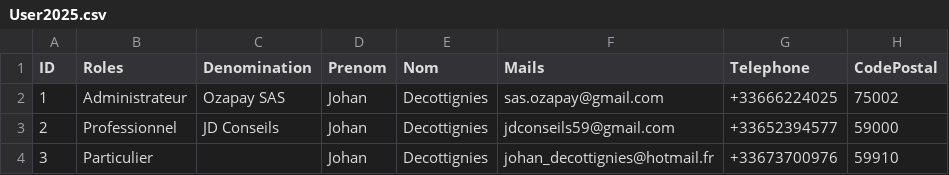
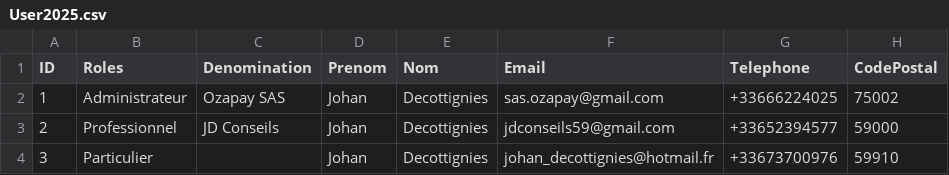
Before and after one commit to TheoEkoha/ozapay, a CSV file: public/import/user/User2025.csv, drawn as a sheet; only a part is shown; the diff names each change by its address in the sheet, - before the commit and + after, or states it on an @@ line.

Commit message:
csv

```diff
--- a/public/import/user/User2025.csv
+++ b/public/import/user/User2025.csv
-F1: Mails
+F1: Email
```
